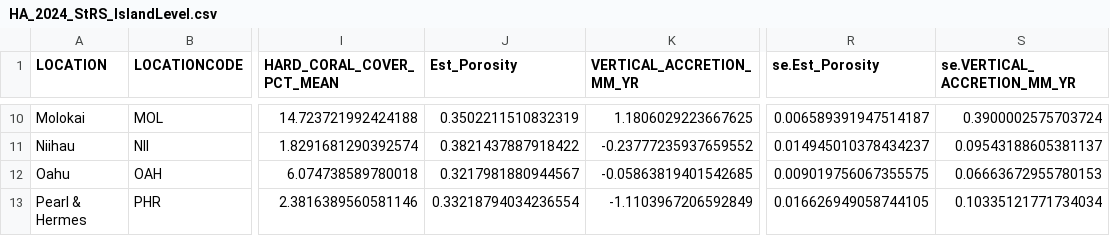
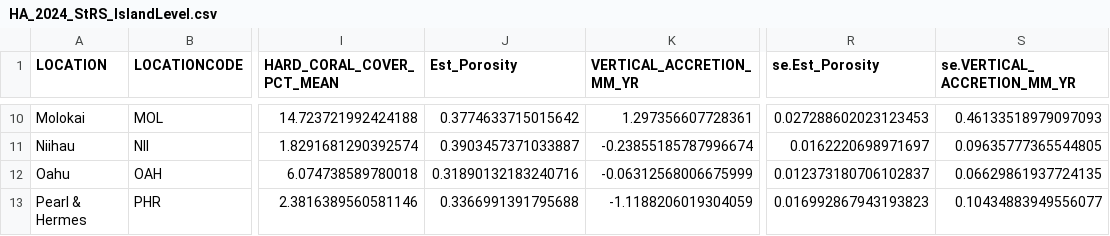
Before and after one commit to hannahbarkley/DarwinPoint, a CSV file: data/strs data/processed data/HA_2024_StRS_IslandLevel.csv, drawn as a sheet; only a part is shown, gaps mark what is left out; the diff covers the shown part only; the diff names each change by its address in the sheet, - before the commit and + after, or states it on an @@ line.

```diff
--- a/data/strs data/processed data/HA_2024_StRS_IslandLevel.csv
+++ b/data/strs data/processed data/HA_2024_StRS_IslandLevel.csv
-J10 (Est_Porosity): 0.3502211510832319
+J10 (Est_Porosity): 0.3774633715015642
-K10 (VERTICAL_ACCRETION_MM_YR): 1.1806029223667625
+K10 (VERTICAL_ACCRETION_MM_YR): 1.297356607728361
-R10 (se.Est_Porosity): 0.006589391947514187
+R10 (se.Est_Porosity): 0.027288602023123453
-S10 (se.VERTICAL_ACCRETION_MM_YR): 0.3900002575703724
+S10 (se.VERTICAL_ACCRETION_MM_YR): 0.46133518979097093
-J11 (Est_Porosity): 0.3821437887918422
+J11 (Est_Porosity): 0.3903457371033887
-K11 (VERTICAL_ACCRETION_MM_YR): -0.23777235937659552
+K11 (VERTICAL_ACCRETION_MM_YR): -0.23855185787996674
-R11 (se.Est_Porosity): 0.014945010378434237
+R11 (se.Est_Porosity): 0.0162220698971697
-S11 (se.VERTICAL_ACCRETION_MM_YR): 0.09543188605381137
+S11 (se.VERTICAL_ACCRETION_MM_YR): 0.09635777365544805
-J12 (Est_Porosity): 0.3217981880944567
+J12 (Est_Porosity): 0.31890132183240716
-K12 (VERTICAL_ACCRETION_MM_YR): -0.05863819401542685
+K12 (VERTICAL_ACCRETION_MM_YR): -0.06312568006675999
-R12 (se.Est_Porosity): 0.009019756067355575
+R12 (se.Est_Porosity): 0.012373180706102837
-S12 (se.VERTICAL_ACCRETION_MM_YR): 0.06663672955780153
+S12 (se.VERTICAL_ACCRETION_MM_YR): 0.06629861937724135
-J13 (Est_Porosity): 0.33218794034236554
+J13 (Est_Porosity): 0.3366991391795688
-K13 (VERTICAL_ACCRETION_MM_YR): -1.1103967206592849
+K13 (VERTICAL_ACCRETION_MM_YR): -1.1188206019304059
-R13 (se.Est_Porosity): 0.016626949058744105
+R13 (se.Est_Porosity): 0.016992867943193823
-S13 (se.VERTICAL_ACCRETION_MM_YR): 0.10335121771734034
+S13 (se.VERTICAL_ACCRETION_MM_YR): 0.10434883949556077
```
Also changed, not shown: 32 edited cells elsewhere in this file, data/grigg data/HA_2024_Grigg_Equivalent_Sites.csv, data/grigg data/HA_2024_Grigg_IslandLevel_P90.csv, 44 other files.
